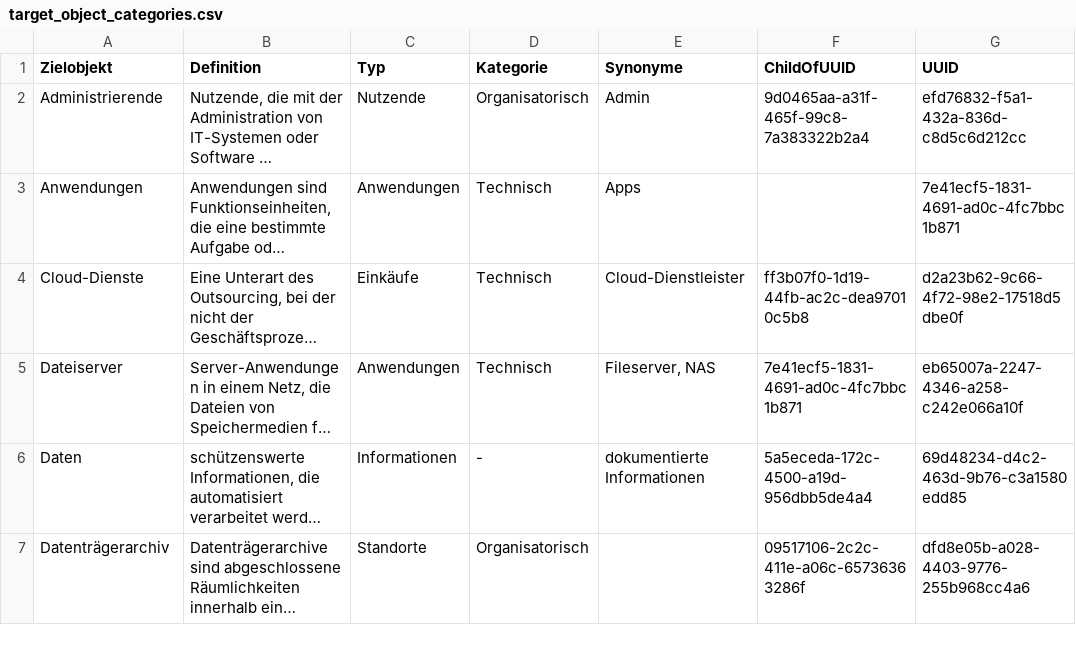
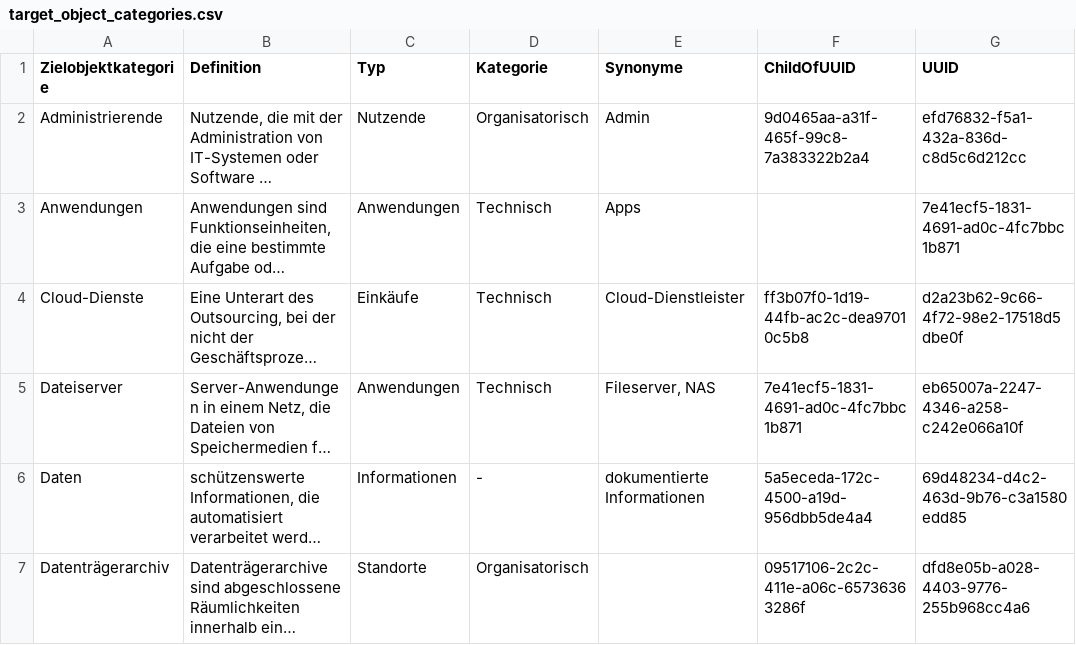
Before and after one commit to BSI-Bund/Stand-der-Technik-Bibliothek, a CSV file: Dokumentation/namespaces/target_object_categories.csv, drawn as a sheet; only a part is shown; long unchanged cells end in …; the diff names each change by its address in the sheet, - before the commit and + after, or states it on an @@ line.

Commit message:
Update target_object_categories.csv
Aus Zielobjekt -> Zielobjektkategorie im Tabellenkopf.

```diff
--- a/Dokumentation/namespaces/target_object_categories.csv
+++ b/Dokumentation/namespaces/target_object_categories.csv
-A1: Zielobjekt
+A1: Zielobjektkategorie
```
